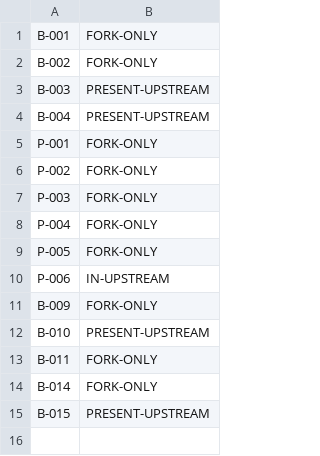
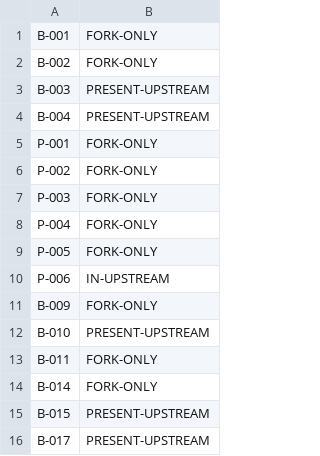
Before and after one commit to xanax/computer, a TSV file: notes/fork-probe-state.tsv, drawn as a sheet; the diff names each change by its address in the sheet, - before the commit and + after, or states it on an @@ line.

```diff
--- a/notes/fork-probe-state.tsv
+++ b/notes/fork-probe-state.tsv
+row 16: B-017 | PRESENT-UPSTREAM
```
Also changed, not shown: scripts/fork-probes.tsv, 9 other files.
